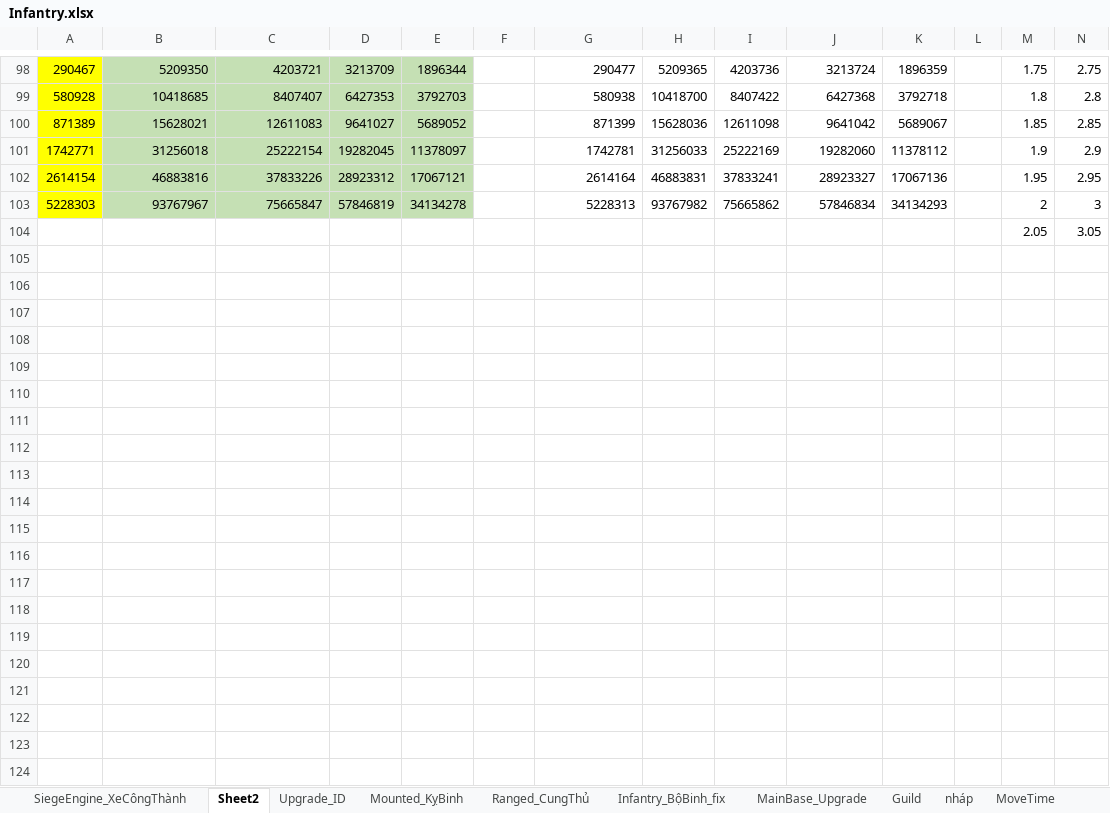
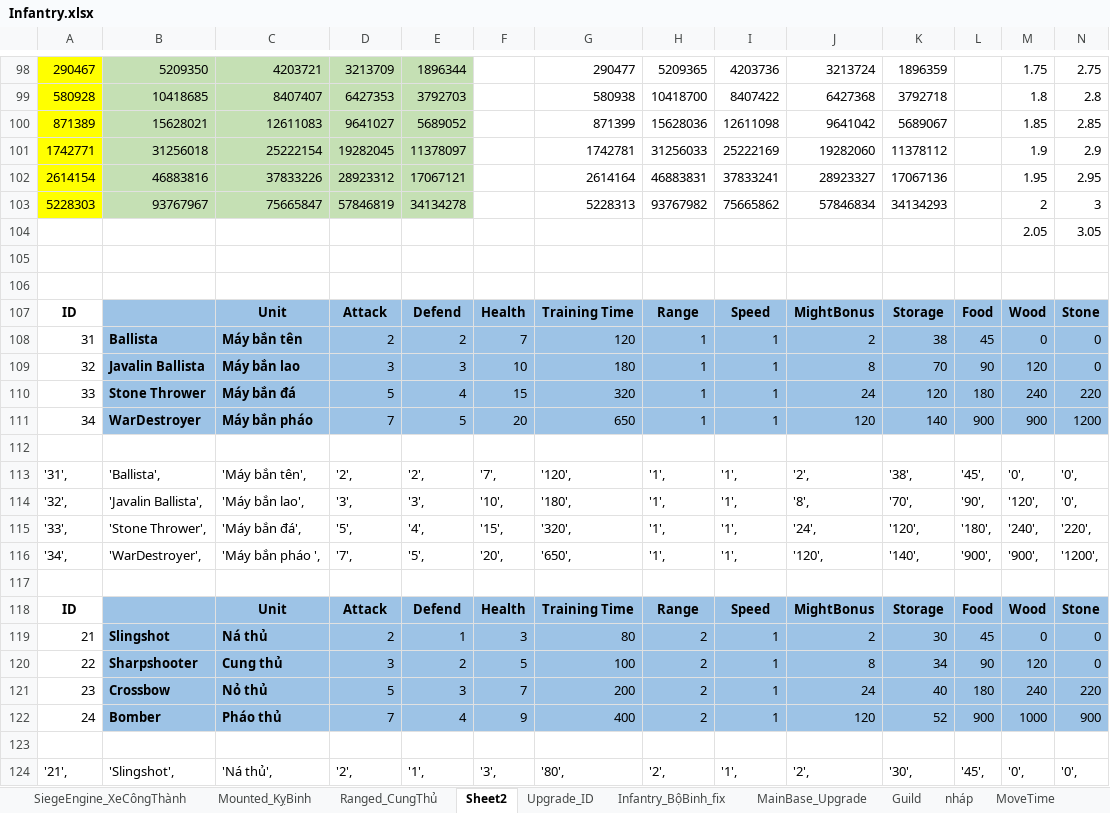
Before and after one commit to GameVae/FileXmind, an Excel workbook: Xmind/Upgrade_Research/Infantry.xlsx, sheet Sheet2, drawn as a sheet; only a part is shown, gaps mark what is left out; values as stored, in another font and other column widths than the file's, no borders; rows hold the shown columns only; the diff covers the shown part only; the diff names each change by its address in the sheet, - before the commit and + after, or states it on an @@ line.

```diff
--- a/Xmind/Upgrade_Research/Infantry.xlsx (sheet Sheet2)
+++ b/Xmind/Upgrade_Research/Infantry.xlsx (sheet Sheet2)
@@ sheet tab order changed: SiegeEngine_XeCôngThành | Mounted_KỵBinh | Ranged_CungThủ | Sheet2 | Upgrade_ID | Infantry_BộBinh_fix | MainBase_Upgrade | Guild | nháp | MoveTime @@
+row 105: (empty)
+row 106: (empty)
+row 107: ID |  | Unit | Attack | Defend | Health | Training Time | Range | Speed | MightBonus | Storage | Food | Wood | Stone
+row 108: 31 | Ballista | Máy bắn tên | 2 | 2 | 7 | 120 | 1 | 1 | 2 | 38 | 45 | 0 | 0
+row 109: 32 | Javalin Ballista | Máy bắn lao | 3 | 3 | 10 | 180 | 1 | 1 | 8 | 70 | 90 | 120 | 0
+row 110: 33 | Stone Thrower | Máy bắn đá | 5 | 4 | 15 | 320 | 1 | 1 | 24 | 120 | 180 | 240 | 220
+row 111: 34 | WarDestroyer | Máy bắn pháo | 7 | 5 | 20 | 650 | 1 | 1 | 120 | 140 | 900 | 900 | 1200
+row 112: (empty)
+row 113: '31', | 'Ballista', | 'Máy bắn tên', | '2', | '2', | '7', | '120', | '1', | '1', | '2', | '38', | '45', | '0', | '0',
+row 114: '32', | 'Javalin Ballista', | 'Máy bắn lao', | '3', | '3', | '10', | '180', | '1', | '1', | '8', | '70', | '90', | '120', | '0',
+row 115: '33', | 'Stone Thrower', | 'Máy bắn đá', | '5', | '4', | '15', | '320', | '1', | '1', | '24', | '120', | '180', | '240', | '220',
+row 116: '34', | 'WarDestroyer', | 'Máy bắn pháo ', | '7', | '5', | '20', | '650', | '1', | '1', | '120', | '140', | '900', | '900', | '1200',
+row 117: (empty)
+row 118: ID |  | Unit | Attack | Defend | Health | Training Time | Range | Speed | MightBonus | Storage | Food | Wood | Stone
+row 119: 21 | Slingshot | Ná thủ | 2 | 1 | 3 | 80 | 2 | 1 | 2 | 30 | 45 | 0 | 0
+row 120: 22 | Sharpshooter | Cung thủ | 3 | 2 | 5 | 100 | 2 | 1 | 8 | 34 | 90 | 120 | 0
+row 121: 23 | Crossbow | Nỏ thủ | 5 | 3 | 7 | 200 | 2 | 1 | 24 | 40 | 180 | 240 | 220
+row 122: 24 | Bomber | Pháo thủ | 7 | 4 | 9 | 400 | 2 | 1 | 120 | 52 | 900 | 1000 | 900
+row 123: (empty)
+row 124: '21', | 'Slingshot', | 'Ná thủ', | '2', | '1', | '3', | '80', | '2', | '1', | '2', | '30', | '45', | '0', | '0',
```
Also changed, not shown: 14 added rows elsewhere in this sheet, sheet SiegeEngine_XeCôngThành, sheet Mounted_KỵBinh, sheet Ranged_CungThủ, 40 other files.
